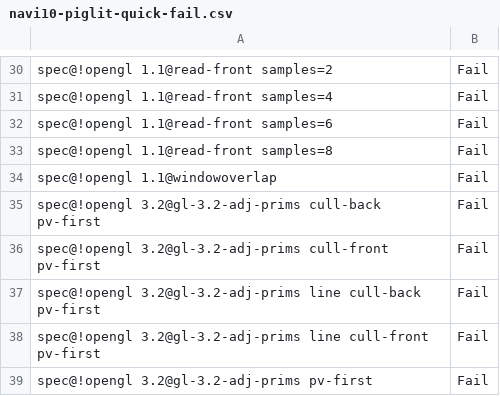
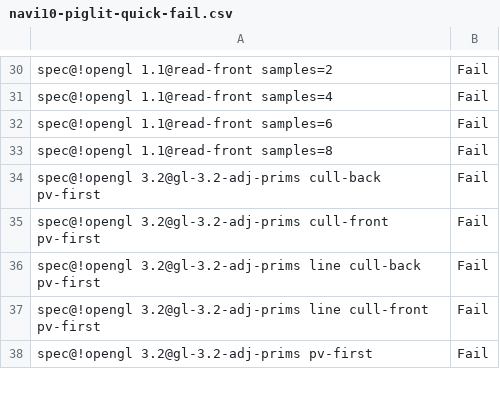
Before and after one commit to kunpengcompute/mesa, a CSV file: src/gallium/drivers/radeonsi/ci/navi10-piglit-quick-fail.csv, drawn as a sheet; only a part is shown, gaps mark what is left out; the diff names each change by its address in the sheet, - before the commit and + after, or states it on an @@ line.

Commit message:
ci: move windowoverlap exclusion to all-skips
The test is just plain not built by our containers. Skip it everywhere.

Signed-off-by: Ilia Mirkin <imirkin@alum.mit.edu>
Reviewed-by: Emma Anholt <emma@anholt.net>
Part-of: <https://gitlab.freedesktop.org/mesa/mesa/-/merge_requests/13919>

```diff
--- a/src/gallium/drivers/radeonsi/ci/navi10-piglit-quick-fail.csv
+++ b/src/gallium/drivers/radeonsi/ci/navi10-piglit-quick-fail.csv
-row 34: spec@!opengl 1.1@windowoverlap | Fail
```
Also changed, not shown: src/gallium/drivers/radeonsi/ci/raven-piglit-quick-fail.csv, src/gallium/drivers/radeonsi/ci/sienna_cichlid-piglit-quick-fail.csv, 11 other files.
